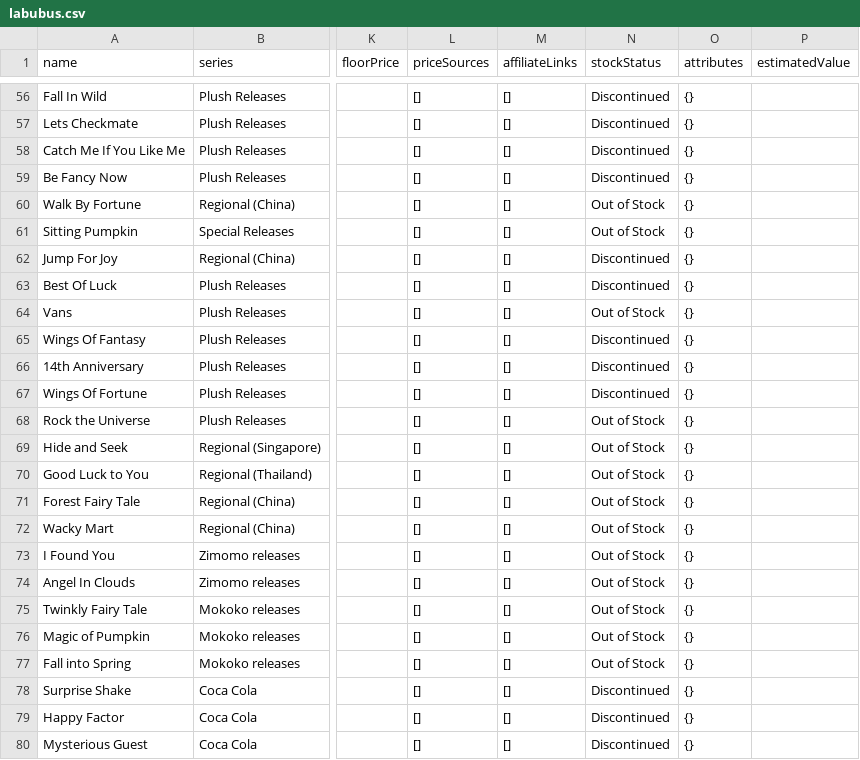
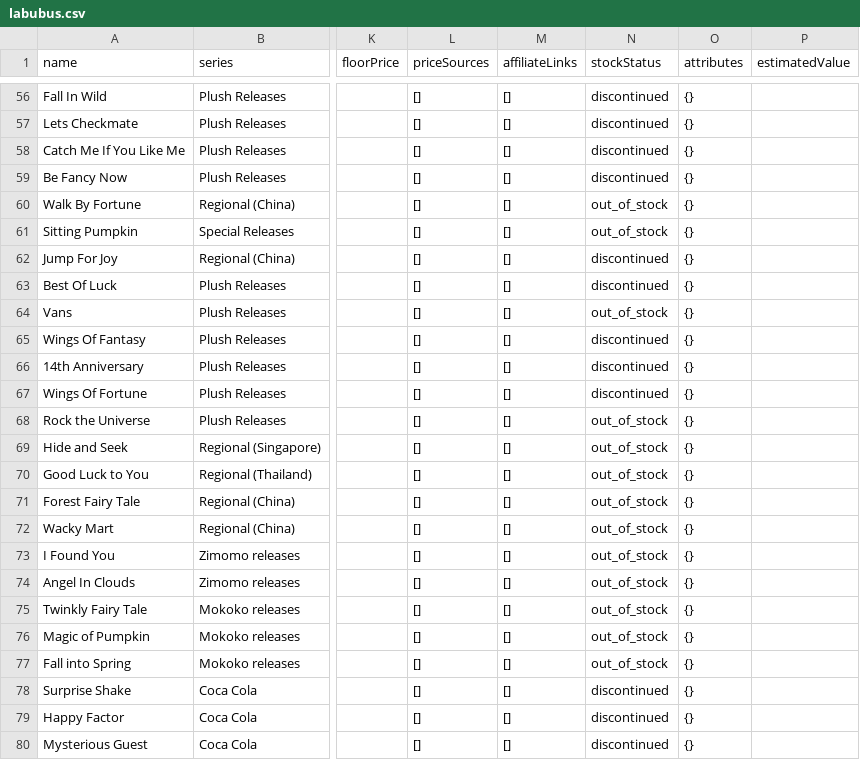
Before and after one commit to thijsvndmeer/labubulocator, a CSV file: public/labubus.csv, drawn as a sheet; only a part is shown, gaps mark what is left out; the diff covers the shown part only; the diff names each change by its address in the sheet, - before the commit and + after, or states it on an @@ line.

```diff
--- a/public/labubus.csv
+++ b/public/labubus.csv
-N56:N59 (stockStatus): Discontinued
+N56:N59 (stockStatus): discontinued
-N60:N61 (stockStatus): Out of Stock
+N60:N61 (stockStatus): out_of_stock
-N62:N63 (stockStatus): Discontinued
+N62:N63 (stockStatus): discontinued
-N64 (stockStatus): Out of Stock
+N64 (stockStatus): out_of_stock
-N65:N67 (stockStatus): Discontinued
+N65:N67 (stockStatus): discontinued
-N68:N77 (stockStatus): Out of Stock
+N68:N77 (stockStatus): out_of_stock
-N78:N80 (stockStatus): Discontinued
+N78:N80 (stockStatus): discontinued
```
Also changed, not shown: 54 edited cells elsewhere in this file.
